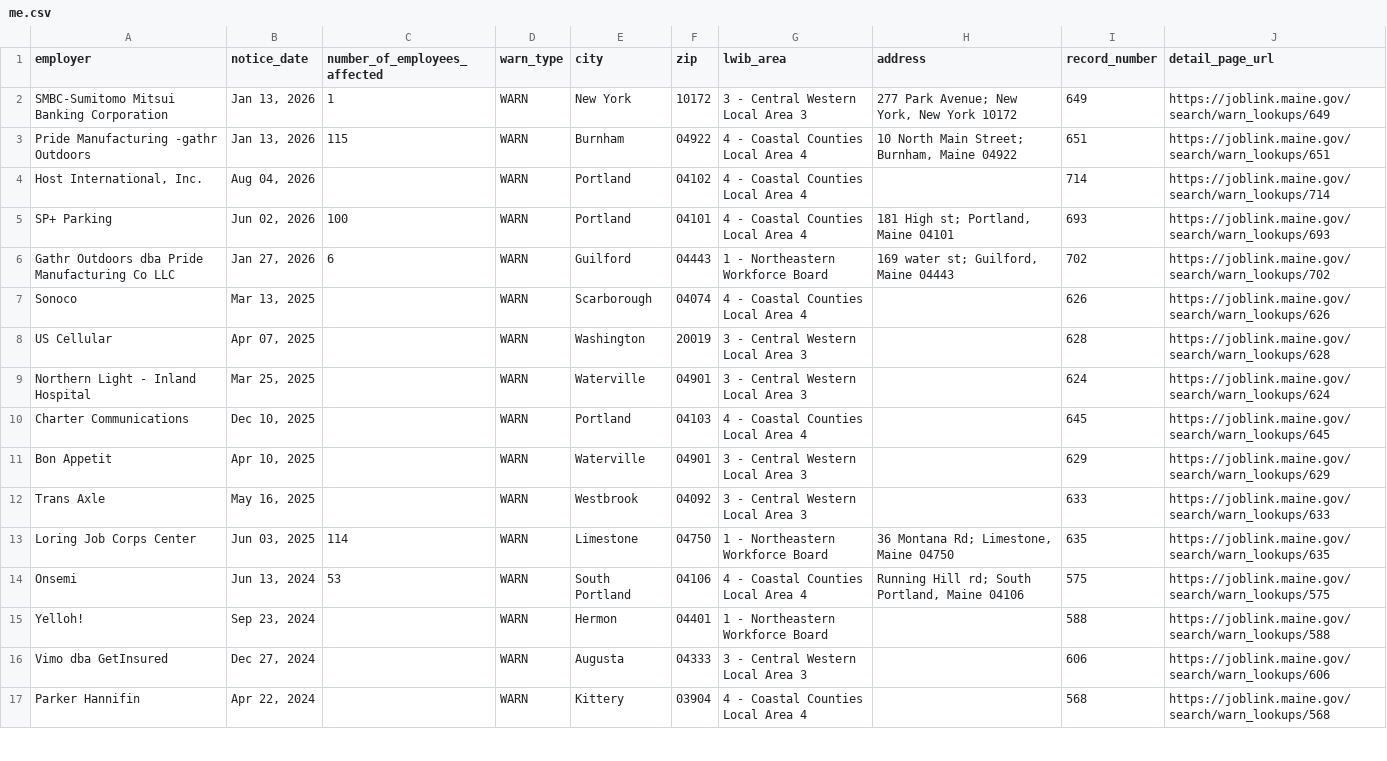
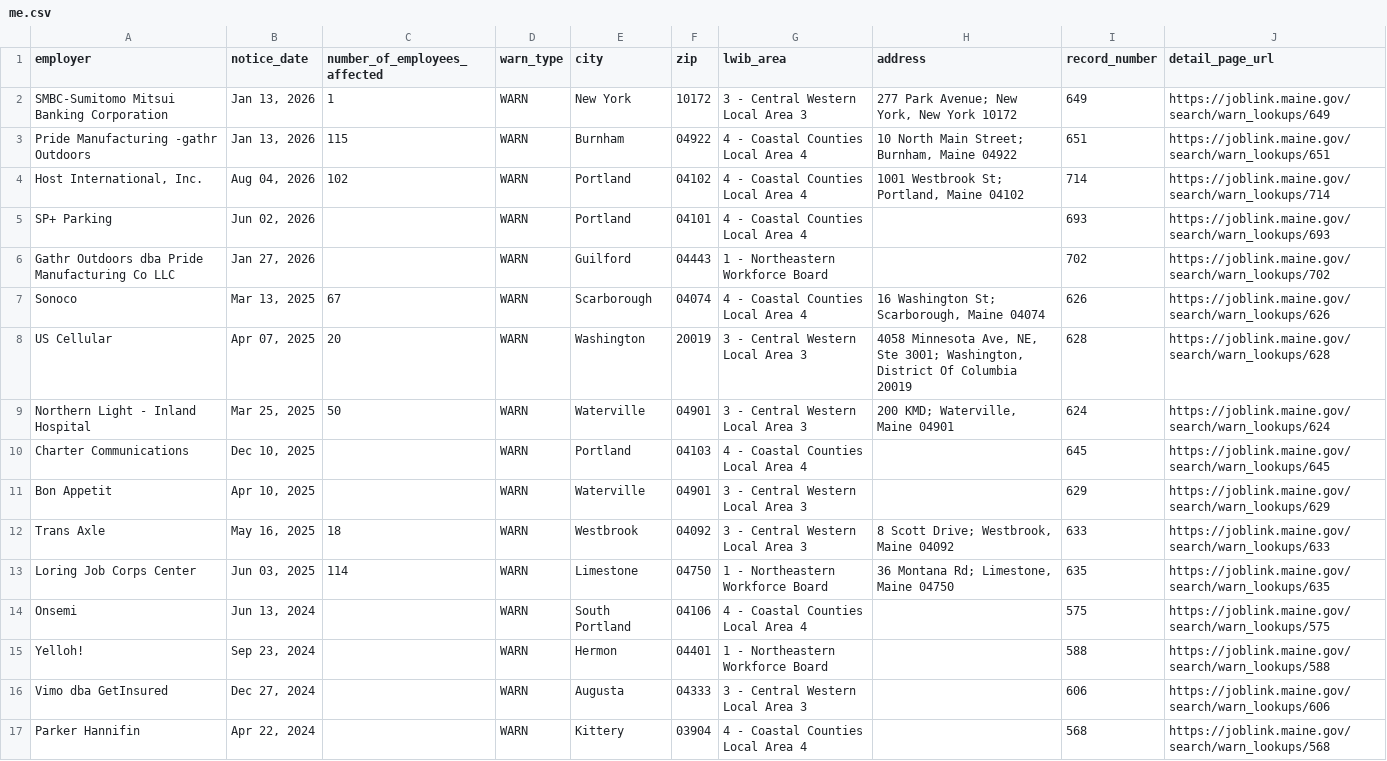
Before and after one commit to FTS-IE/github-actions-tut, a CSV file: data/me.csv, drawn as a sheet; only a part is shown; the diff covers the shown part only.

```diff
--- a/data/me.csv
+++ b/data/me.csv
@@ -3,13 +3,13 @@ SMBC-Sumitomo Mitsui Banking Corporation,"Jan 13, 2026",1,WARN,New York,10172,3
 Pride Manufacturing -gathr Outdoors,"Jan 13, 2026",115,WARN,Burnham,04922,4 - Coastal Counties Local Area 4,"10 North Main Street; Burnham, Maine 04922",651,https://joblink.maine.gov/search/warn_lookups/651
-"Host International, Inc.","Aug 04, 2026",,WARN,Portland,04102,4 - Coastal Counties Local Area 4,,714,https://joblink.maine.gov/search/warn_lookups/714
-SP+ Parking,"Jun 02, 2026",100,WARN,Portland,04101,4 - Coastal Counties Local Area 4,"181 High st; Portland, Maine 04101",693,https://joblink.maine.gov/search/warn_lookups/693
-Gathr Outdoors dba Pride Manufacturing Co LLC,"Jan 27, 2026",6,WARN,Guilford,04443,1 - Northeastern Workforce Board,"169 water st; Guilford, Maine 04443",702,https://joblink.maine.gov/search/warn_lookups/702
-Sonoco,"Mar 13, 2025",,WARN,Scarborough,04074,4 - Coastal Counties Local Area 4,,626,https://joblink.maine.gov/search/warn_lookups/626
-US Cellular,"Apr 07, 2025",,WARN,Washington,20019,3 - Central Western Local Area 3,,628,https://joblink.maine.gov/search/warn_lookups/628
-Northern Light - Inland Hospital,"Mar 25, 2025",,WARN,Waterville,04901,3 - Central Western Local Area 3,,624,https://joblink.maine.gov/search/warn_lookups/624
+"Host International, Inc.","Aug 04, 2026",102,WARN,Portland,04102,4 - Coastal Counties Local Area 4,"1001 Westbrook St; Portland, Maine 04102",714,https://joblink.maine.gov/search/warn_lookups/714
+SP+ Parking,"Jun 02, 2026",,WARN,Portland,04101,4 - Coastal Counties Local Area 4,,693,https://joblink.maine.gov/search/warn_lookups/693
+Gathr Outdoors dba Pride Manufacturing Co LLC,"Jan 27, 2026",,WARN,Guilford,04443,1 - Northeastern Workforce Board,,702,https://joblink.maine.gov/search/warn_lookups/702
+Sonoco,"Mar 13, 2025",67,WARN,Scarborough,04074,4 - Coastal Counties Local Area 4,"16 Washington St; Scarborough, Maine 04074",626,https://joblink.maine.gov/search/warn_lookups/626
+US Cellular,"Apr 07, 2025",20,WARN,Washington,20019,3 - Central Western Local Area 3,"4058 Minnesota Ave, NE, Ste 3001; Washington, District Of Columbia 20019",628,https://joblink.maine.gov/search/warn_lookups/628
+Northern Light - Inland Hospital,"Mar 25, 2025",50,WARN,Waterville,04901,3 - Central Western Local Area 3,"200 KMD; Waterville, Maine 04901",624,https://joblink.maine.gov/search/warn_lookups/624
 Charter Communications,"Dec 10, 2025",,WARN,Portland,04103,4 - Coastal Counties Local Area 4,,645,https://joblink.maine.gov/search/warn_lookups/645
 Bon Appetit,"Apr 10, 2025",,WARN,Waterville,04901,3 - Central Western Local Area 3,,629,https://joblink.maine.gov/search/warn_lookups/629
-Trans Axle,"May 16, 2025",,WARN,Westbrook,04092,3 - Central Western Local Area 3,,633,https://joblink.maine.gov/search/warn_lookups/633
+Trans Axle,"May 16, 2025",18,WARN,Westbrook,04092,3 - Central Western Local Area 3,"8 Scott Drive; Westbrook, Maine 04092",633,https://joblink.maine.gov/search/warn_lookups/633
 Loring Job Corps Center,"Jun 03, 2025",114,WARN,Limestone,04750,1 - Northeastern Workforce Board,"36 Montana Rd; Limestone, Maine 04750",635,https://joblink.maine.gov/search/warn_lookups/635
-Onsemi,"Jun 13, 2024",53,WARN,South Portland,04106,4 - Coastal Counties Local Area 4,"Running Hill rd; South Portland, Maine 04106",575,https://joblink.maine.gov/search/warn_lookups/575
+Onsemi,"Jun 13, 2024",,WARN,South Portland,04106,4 - Coastal Counties Local Area 4,,575,https://joblink.maine.gov/search/warn_lookups/575
 Yelloh!,"Sep 23, 2024",,WARN,Hermon,04401,1 - Northeastern Workforce Board,,588,https://joblink.maine.gov/search/warn_lookups/588
```
Also changed, not shown: 6 added rows and 2 removed rows elsewhere in this file, data/recent_notices.csv, data/va.csv, 6 other files.
